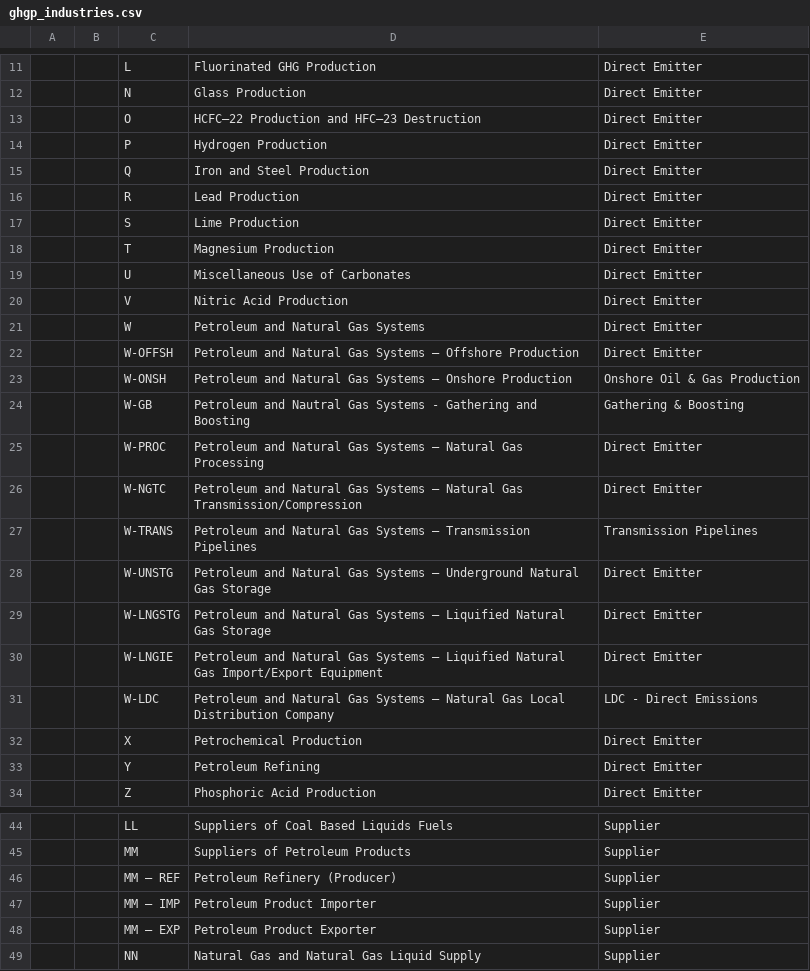
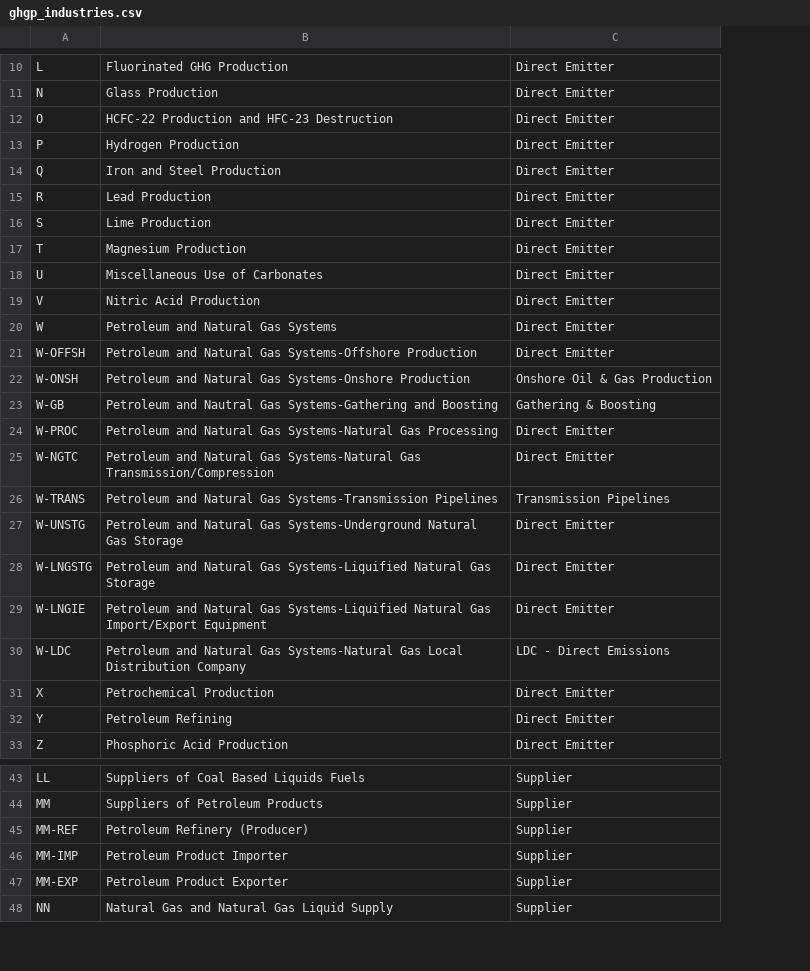
Before and after one commit to edanyi/ed_RCEL506, a CSV file: ghgp_industries.csv, drawn as a sheet; only a part is shown, gaps mark what is left out; removed rows and columns are numbered as before the commit, all else as after; the diff covers the shown part only; the diff names each change by its address in the sheet, - before the commit and + after, or states it on an @@ line.

Commit message:
Add files via upload

```diff
--- a/ghgp_industries.csv
+++ b/ghgp_industries.csv
-column A, empty
-column B, empty
-B12: HCFC–22 Production and HFC–23 Destruction
+B12: HCFC-22 Production and HFC-23 Destruction
-B21: …Natural Gas Systems – Offshore Production
+B21: …Natural Gas Systems-Offshore Production
-B22: …Natural Gas Systems – Onshore Production
+B22: …Natural Gas Systems-Onshore Production
-B23: …Nautral Gas Systems - Gathering and Boosting
+B23: …Nautral Gas Systems-Gathering and Boosting
-B24: …Natural Gas Systems – Natural Gas Processing
+B24: …Natural Gas Systems-Natural Gas Processing
-B25: …Natural Gas Systems – Natural Gas Transmission/Compression
+B25: …Natural Gas Systems-Natural Gas Transmission/Compression
-B26: …Natural Gas Systems – Transmission Pipelines
+B26: …Natural Gas Systems-Transmission Pipelines
-B27: …Natural Gas Systems – Underground Natural Gas…
+B27: …Natural Gas Systems-Underground Natural Gas…
-B28: …Natural Gas Systems – Liquified Natural Gas…
+B28: …Natural Gas Systems-Liquified Natural Gas…
-B29: …Natural Gas Systems – Liquified Natural Gas…
+B29: …Natural Gas Systems-Liquified Natural Gas…
-B30: …Natural Gas Systems – Natural Gas Local…
+B30: …Natural Gas Systems-Natural Gas Local…
-A45: MM – REF
+A45: MM-REF
-A46: MM – IMP
+A46: MM-IMP
-A47: MM – EXP
+A47: MM-EXP
```
Also changed, not shown: 1 removed row elsewhere in this file.
